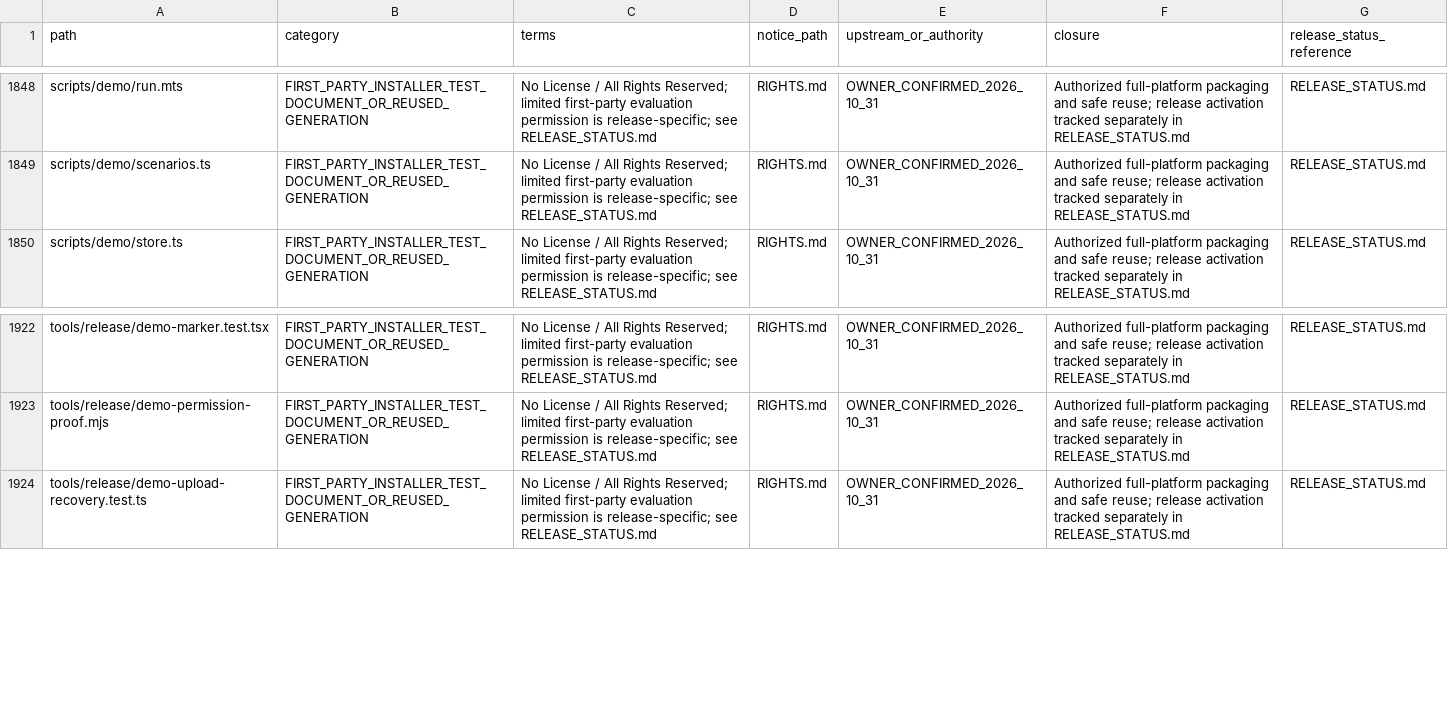
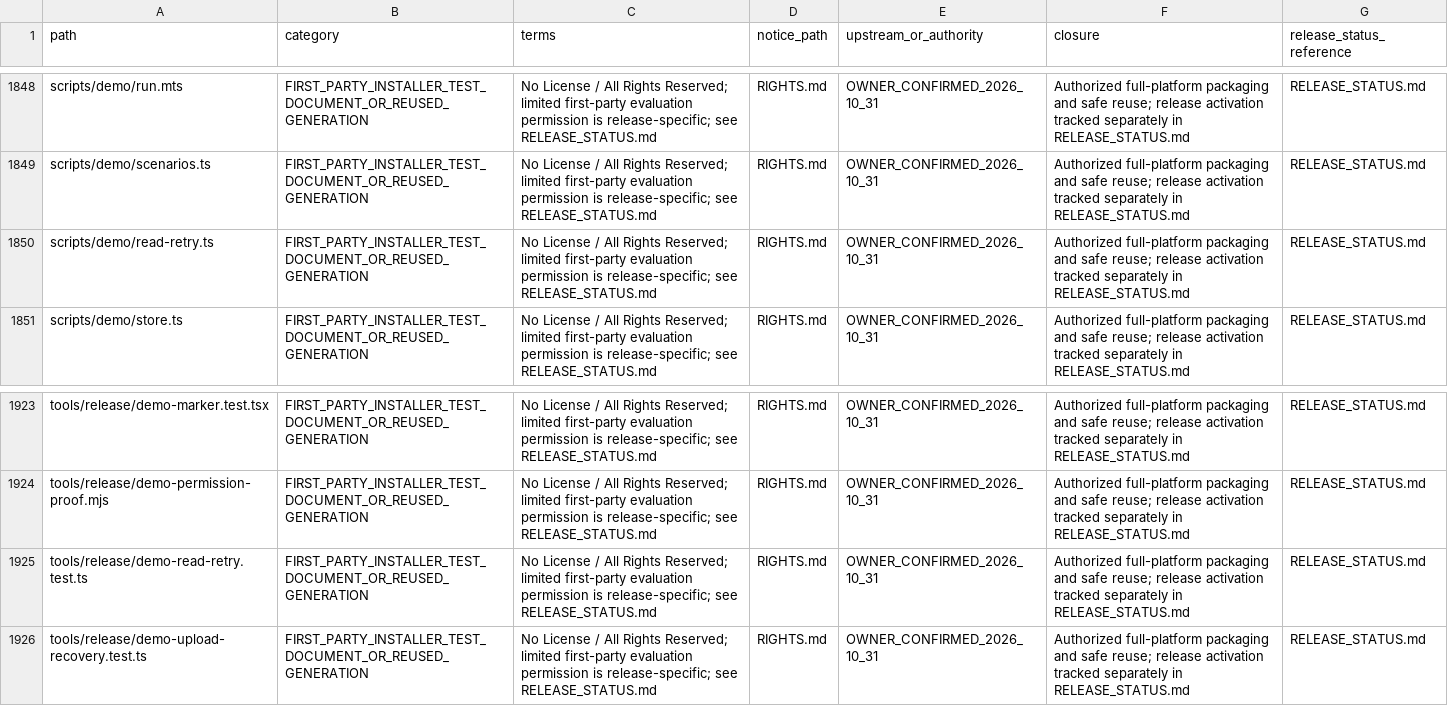
Before and after one commit to MoayadAlshehry/capstone-repository, a CSV file: FILE_RIGHTS.csv, drawn as a sheet; only a part is shown, gaps mark what is left out; the diff names each change by its address in the sheet, - before the commit and + after, or states it on an @@ line.

Commit message:
Recover transient Demo state reads without replaying commands

```diff
--- a/FILE_RIGHTS.csv
+++ b/FILE_RIGHTS.csv
+row 1850: scripts/demo/read-retry.ts | FIRST_PARTY_INSTALLER_TEST_DOCUMENT_OR_REUSED_GENERATION | No License / All Rights Reserved; limited first-party evaluation permission is release-specific; see RELEASE_STATUS.md | RIGHTS.md | OWNER_CONFIRMED_2026_10_31 | Authorized full-platform packaging and safe reuse; release activation tracked separately in RELEASE_STATUS.md | RELEASE_STATUS.md
+row 1925: tools/release/demo-read-retry.test.ts | FIRST_PARTY_INSTALLER_TEST_DOCUMENT_OR_REUSED_GENERATION | No License / All Rights Reserved; limited first-party evaluation permission is release-specific; see RELEASE_STATUS.md | RIGHTS.md | OWNER_CONFIRMED_2026_10_31 | Authorized full-platform packaging and safe reuse; release activation tracked separately in RELEASE_STATUS.md | RELEASE_STATUS.md
```
Also changed, not shown: SOURCE_MANIFEST.csv, 8 other files.
